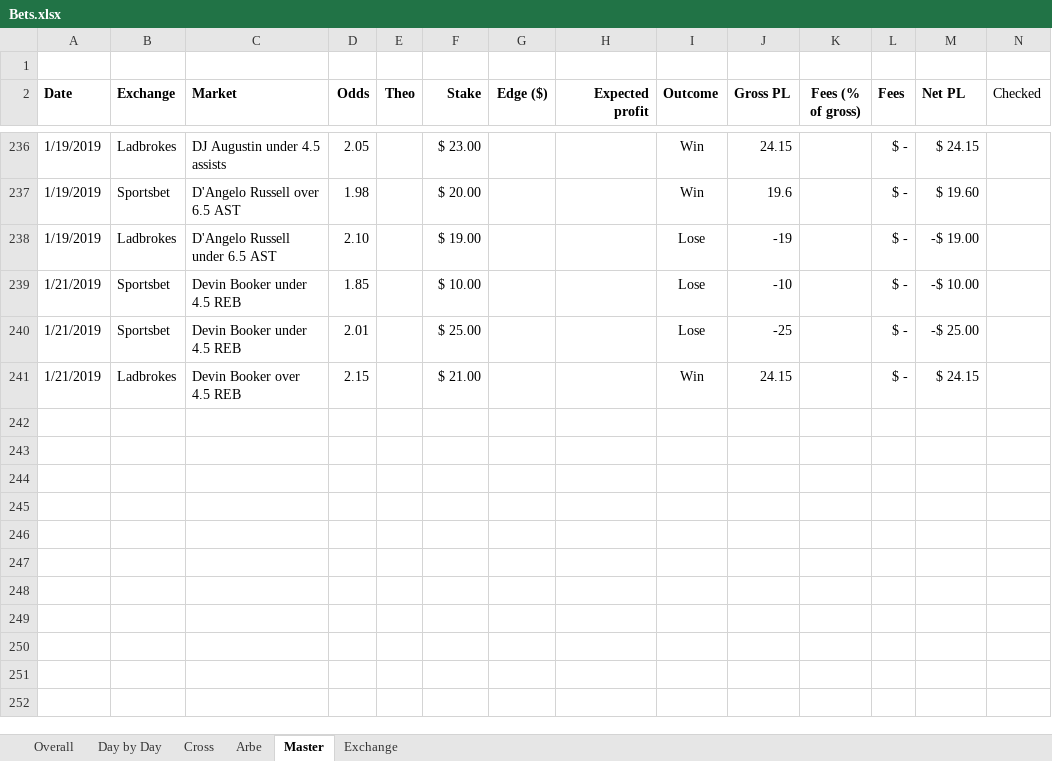
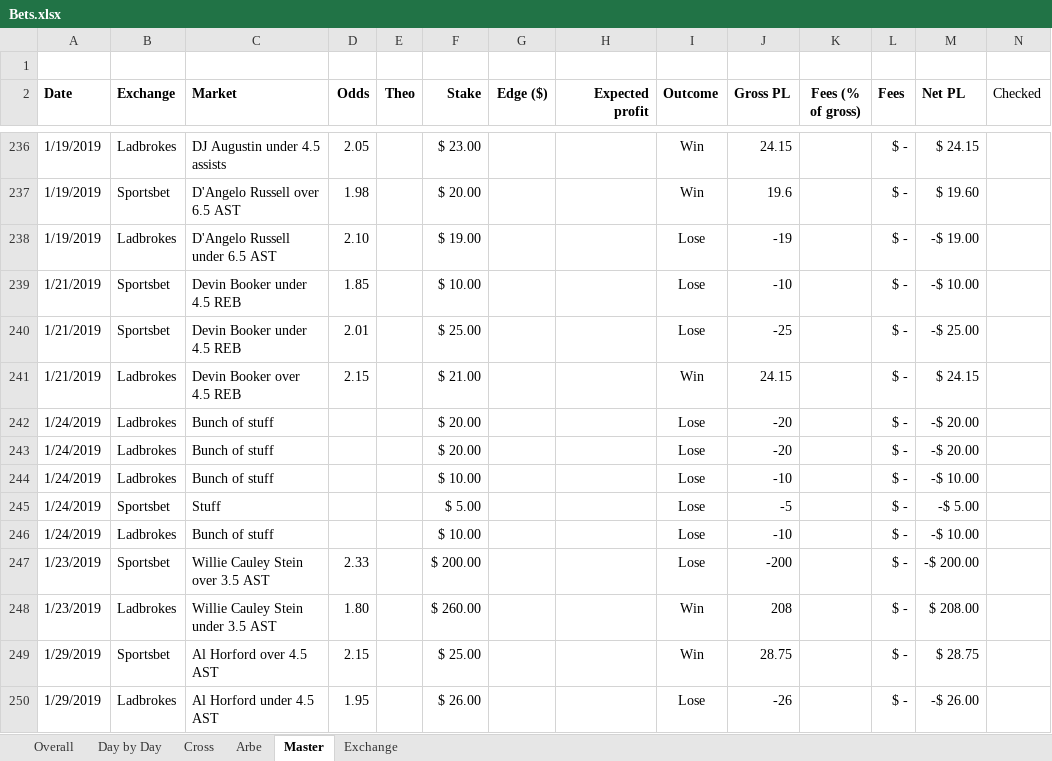
Before and after one commit to johnny-wong/nba_stats, an Excel workbook: Bets.xlsx, sheet Master, drawn as a sheet; only a part is shown, gaps mark what is left out; values as stored, in another font and other column widths than the file's, no borders; conditional formats not drawn; rows hold the shown columns only; the diff names each change by its address in the sheet, - before the commit and + after, or states it on an @@ line.

```diff
--- a/Bets.xlsx (sheet Master)
+++ b/Bets.xlsx (sheet Master)
+row 242: 1/24/2019 | Ladbrokes | Bunch of stuff |  |  | $ 20.00 |  |  | Lose | -20 |  | $ - | -$ 20.00
+row 243: 1/24/2019 | Ladbrokes | Bunch of stuff |  |  | $ 20.00 |  |  | Lose | -20 |  | $ - | -$ 20.00
+row 244: 1/24/2019 | Ladbrokes | Bunch of stuff |  |  | $ 10.00 |  |  | Lose | -10 |  | $ - | -$ 10.00
+row 245: 1/24/2019 | Sportsbet | Stuff |  |  | $ 5.00 |  |  | Lose | -5 |  | $ - | -$ 5.00
+row 246: 1/24/2019 | Ladbrokes | Bunch of stuff |  |  | $ 10.00 |  |  | Lose | -10 |  | $ - | -$ 10.00
+row 247: 1/23/2019 | Sportsbet | Willie Cauley Stein over 3.5 AST | 2.33 |  | $ 200.00 |  |  | Lose | -200 |  | $ - | -$ 200.00
+row 248: 1/23/2019 | Ladbrokes | Willie Cauley Stein under 3.5 AST | 1.80 |  | $ 260.00 |  |  | Win | 208 |  | $ - | $ 208.00
+row 249: 1/29/2019 | Sportsbet | Al Horford over 4.5 AST | 2.15 |  | $ 25.00 |  |  | Win | 28.75 |  | $ - | $ 28.75
+row 250: 1/29/2019 | Ladbrokes | Al Horford under 4.5 AST | 1.95 |  | $ 26.00 |  |  | Lose | -26 |  | $ - | -$ 26.00
```
Also changed, not shown: sheet Arbe, sheet Exchange, sheet Day by Day, sheet Overall, charts or pictures.
